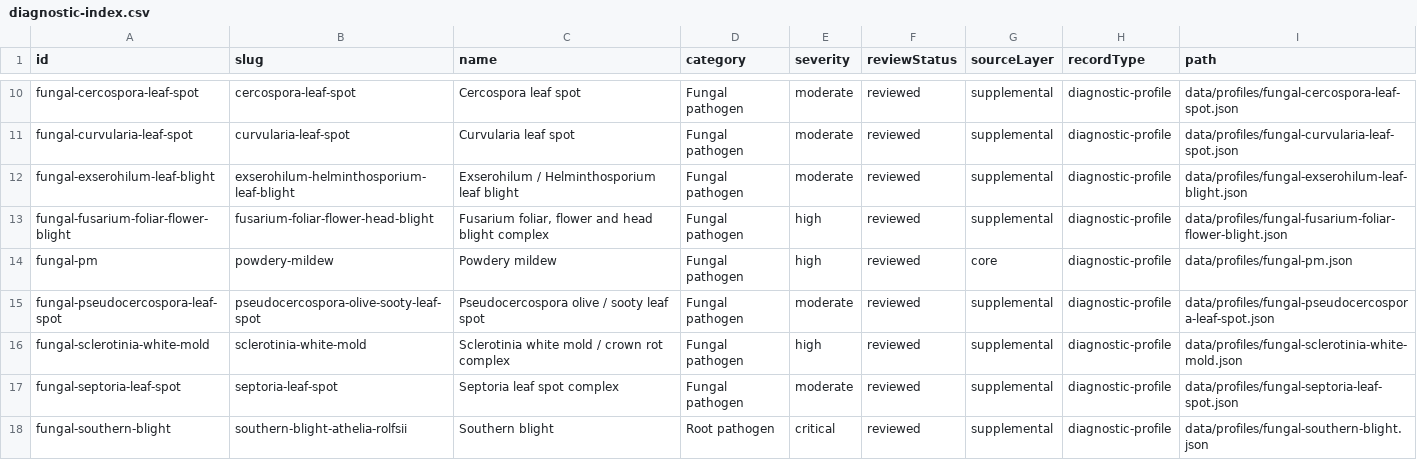
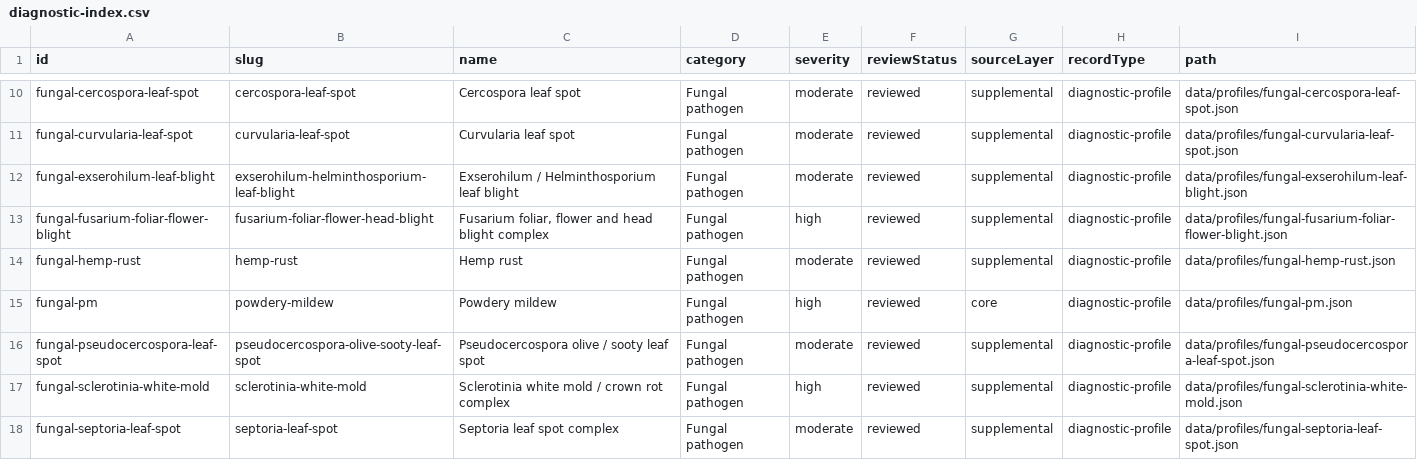
Before and after one commit to dtfgenetics/Thc-dataset, a CSV file: data/diagnostic-index.csv, drawn as a sheet; only a part is shown, gaps mark what is left out; the shorter side is filled out with more unchanged rows; the diff names each change by its address in the sheet, - before the commit and + after, or states it on an @@ line.

Commit message:
Add evidence-bounded hemp rust diagnostic profile
Add an authoritative hemp-rust profile with bounded visual context, explicit differential and confirmation checks, rights-safe UF/IFAS reference metadata, regenerated exports, and refreshed model artifact pins.

```diff
--- a/data/diagnostic-index.csv
+++ b/data/diagnostic-index.csv
+row 14: fungal-hemp-rust | hemp-rust | Hemp rust | Fungal pathogen | moderate | reviewed | supplemental | diagnostic-profile | data/profiles/fungal-hemp-rust.json
```
Also changed, not shown: 20 other files.
